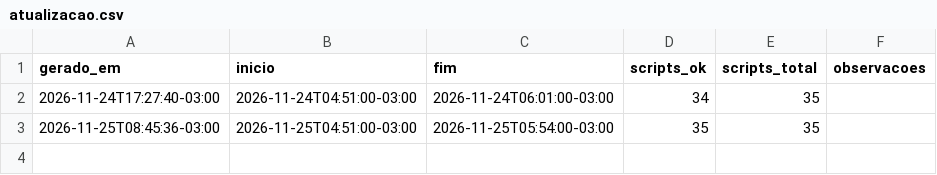
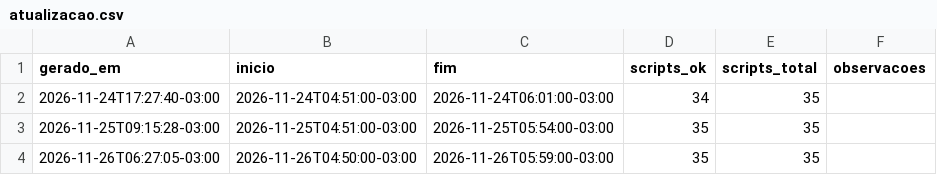
Before and after one commit to thesmartbettor/raiox-dados, a CSV file: dados/atualizacao.csv, drawn as a sheet.

```diff
--- a/dados/atualizacao.csv
+++ b/dados/atualizacao.csv
@@ -2,2 +2,3 @@ gerado_em,inicio,fim,scripts_ok,scripts_total,observacoes
 2026-11-24T17:27:40-03:00,2026-11-24T04:51:00-03:00,2026-11-24T06:01:00-03:00,34,35,
-2026-11-25T08:45:36-03:00,2026-11-25T04:51:00-03:00,2026-11-25T05:54:00-03:00,35,35,
+2026-11-25T09:15:28-03:00,2026-11-25T04:51:00-03:00,2026-11-25T05:54:00-03:00,35,35,
+2026-11-26T06:27:05-03:00,2026-11-26T04:50:00-03:00,2026-11-26T05:59:00-03:00,35,35,
```
Also changed, not shown: 4 other files.
